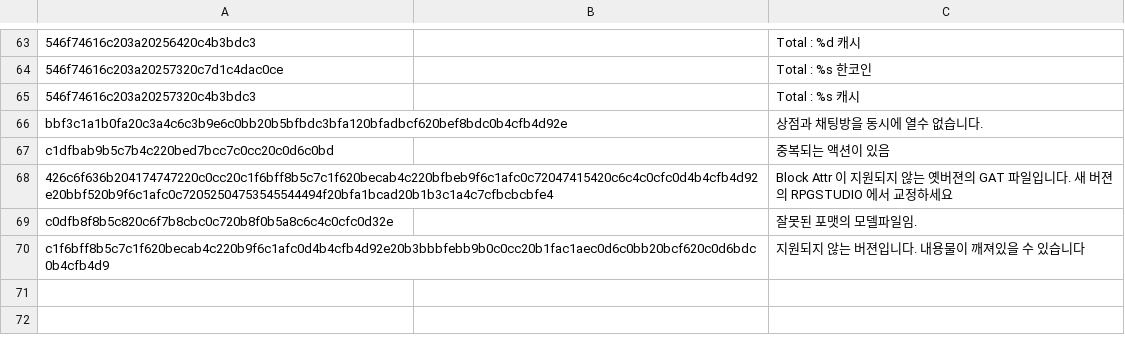
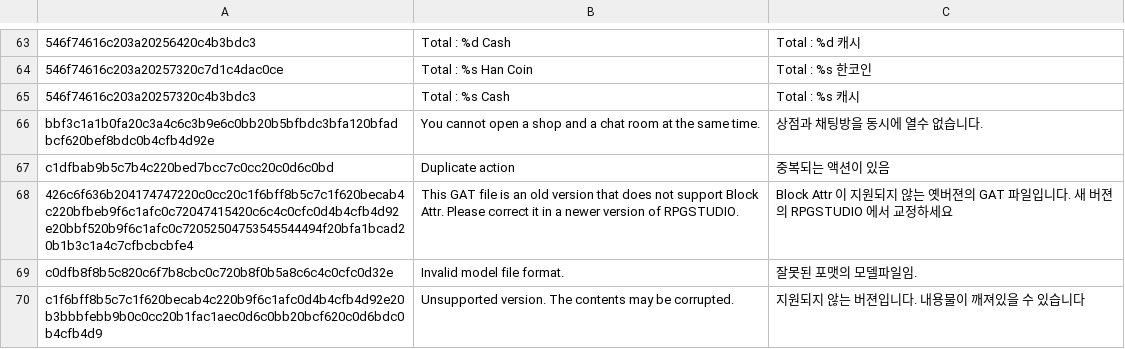
Before and after one commit to Holzschneider/highpriest-decomp, a TSV file: port/data/strings/translation.tsv, drawn as a sheet; only a part is shown, gaps mark what is left out; the diff covers the shown part only; the diff names each change by its address in the sheet, - before the commit and + after, or states it on an @@ line.

```diff
--- a/port/data/strings/translation.tsv
+++ b/port/data/strings/translation.tsv
-B63: (empty)
+B63: Total : %d Cash
-B64: (empty)
+B64: Total : %s Han Coin
-B65: (empty)
+B65: Total : %s Cash
-B66: (empty)
+B66: You cannot open a shop and a chat room at the same time.
-B67: (empty)
+B67: Duplicate action
-B68: (empty)
+B68: This GAT file is an old version that does not support Block Attr. Please correct it in a newer version of RPGSTUDIO.
-B69: (empty)
+B69: Invalid model file format.
-B70: (empty)
+B70: Unsupported version. The contents may be corrupted.
```
Also changed, not shown: 56 edited cells elsewhere in this file.
